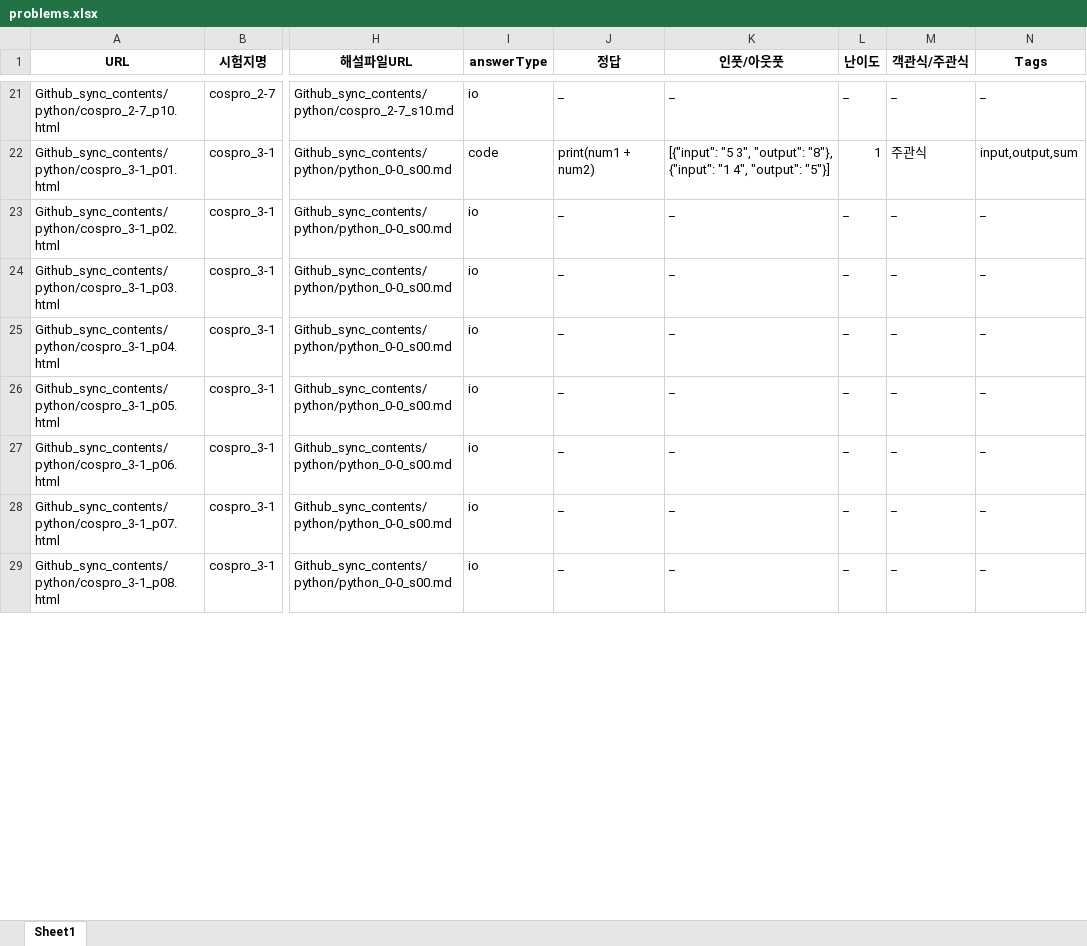
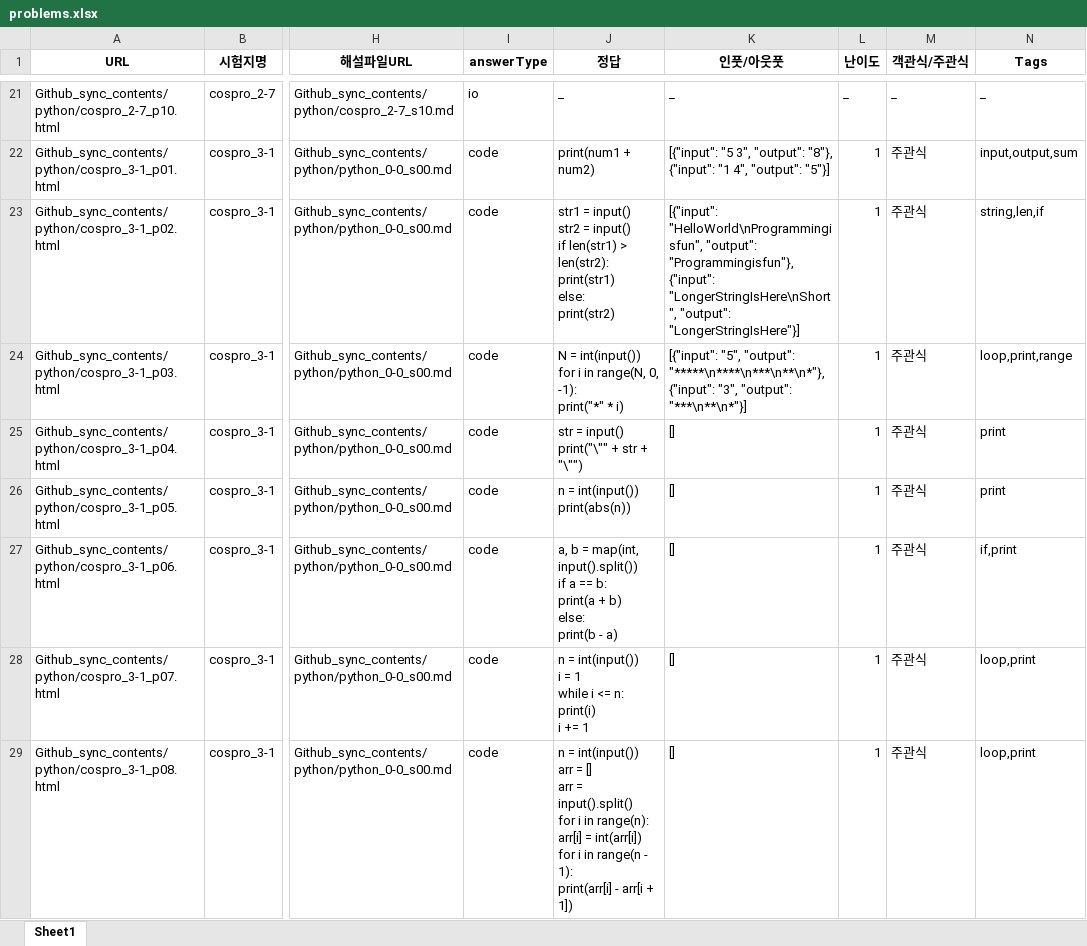
Before and after one commit to doopyo85/educosmo, an Excel workbook: docs/content_sample/problems.xlsx, sheet Sheet1, drawn as a sheet; only a part is shown, gaps mark what is left out; values as stored, in another font and other column widths than the file's, no borders; ↵ is a line break in a cell; the diff covers the shown part only; the diff names each change by its address in the sheet, - before the commit and + after, or states it on an @@ line.

```diff
--- a/docs/content_sample/problems.xlsx (sheet Sheet1)
+++ b/docs/content_sample/problems.xlsx (sheet Sheet1)
-I23:I29 (answerType): io
+I23:I29 (answerType): code
-J23 (정답): _
+J23 (정답): str1 = input() ↵ str2 = input() ↵ if len(str1) > len(str2): ↵ print(str1) ↵ else: ↵ print(str2)
-K23 (인풋/아웃풋): _
+K23 (인풋/아웃풋): [{"input": "HelloWorld\nProgrammingisfun", "output": "Programmingisfun"}, {"input": "LongerStringIsHere\nShort", "output": "LongerStringIsHere"}]
-L23:L29 (난이도): _
+L23:L29 (난이도): 1
-M23:M29 (객관식/주관식): _
+M23:M29 (객관식/주관식): 주관식
-N23 (Tags): _
+N23 (Tags): string,len,if
-J24 (정답): _
+J24 (정답): N = int(input()) ↵ for i in range(N, 0, -1): ↵ print("*" * i)
-K24 (인풋/아웃풋): _
+K24 (인풋/아웃풋): [{"input": "5", "output": "*****\n****\n***\n**\n*"}, {"input": "3", "output": "***\n**\n*"}]
-N24 (Tags): _
+N24 (Tags): loop,print,range
-J25 (정답): _
+J25 (정답): str = input() ↵ print("\"" + str + "\"")
-K25:K29 (인풋/아웃풋): _
+K25:K29 (인풋/아웃풋): []
-N25:N26 (Tags): _
+N25:N26 (Tags): print
-J26 (정답): _
+J26 (정답): n = int(input()) ↵ print(abs(n))
-J27 (정답): _
+J27 (정답): a, b = map(int, input().split()) ↵ if a == b: ↵ print(a + b) ↵ else: ↵ print(b - a)
-N27 (Tags): _
+N27 (Tags): if,print
-J28 (정답): _
+J28 (정답): n = int(input()) ↵ i = 1 ↵ while i <= n: ↵ print(i) ↵ i += 1
-N28:N29 (Tags): _
+N28:N29 (Tags): loop,print
-J29 (정답): _
+J29 (정답): n = int(input()) ↵ arr = [] ↵ arr = input().split() ↵ for i in range(n): ↵ arr[i] = int(arr[i]) ↵ for i in range(n - 1): ↵ print(arr[i] - arr[i + 1])
```
Also changed, not shown: 132 edited cells elsewhere in this sheet.
